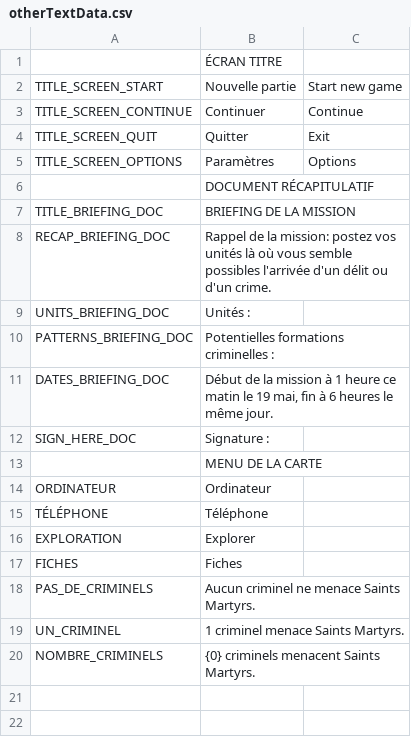
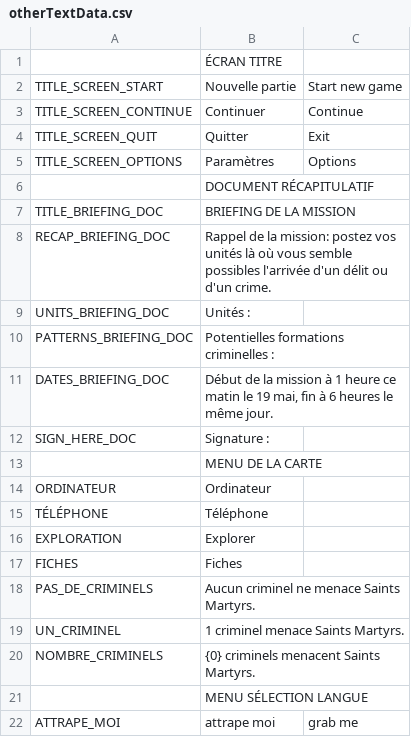
Before and after one commit to milo-vls/SAINT_MARTYRS, a CSV file: STMARTYRS/datafiles/otherTextData.csv, drawn as a sheet.

```diff
--- a/STMARTYRS/datafiles/otherTextData.csv
+++ b/STMARTYRS/datafiles/otherTextData.csv
@@ -25 +25,3 @@ UN_CRIMINEL,1 criminel menace Saints Martyrs.,
 NOMBRE_CRIMINELS,{0} criminels menacent Saints Martyrs.,
+,MENU SÉLECTION LANGUE,
+ATTRAPE_MOI,attrape moi,grab me
```
Also changed, not shown: 49 other files.
